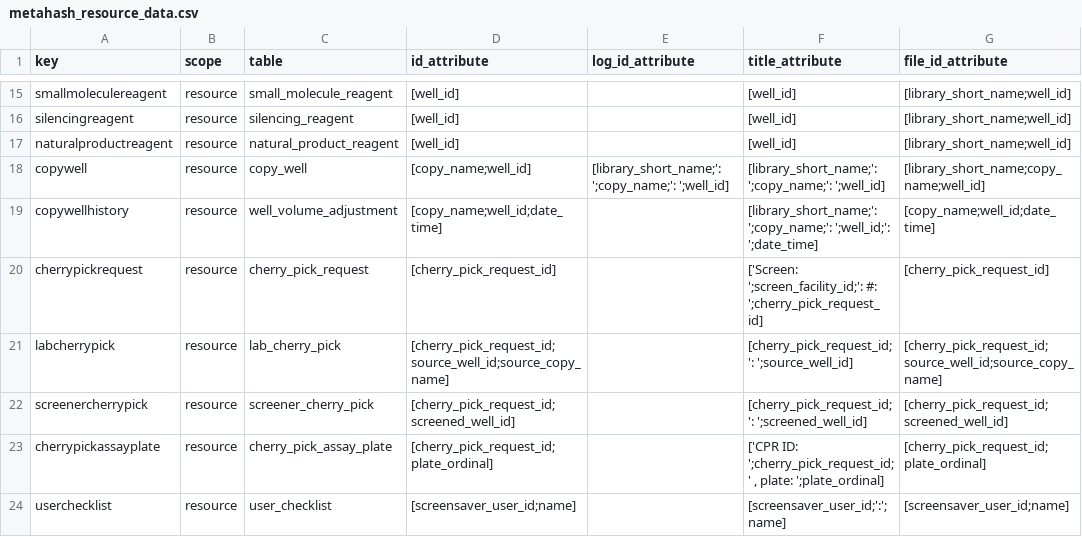
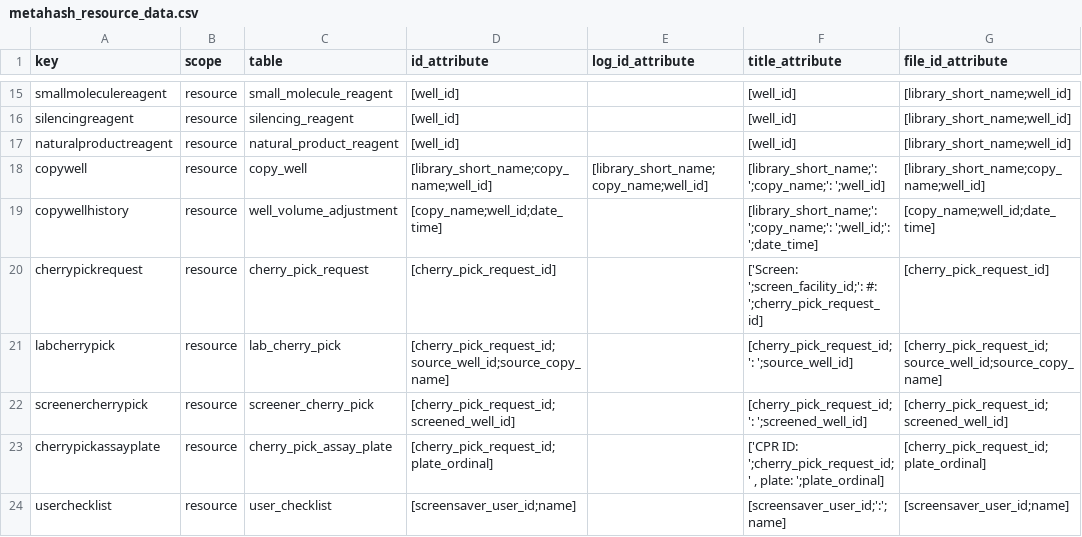
Before and after one commit to seanderickson/lims, a CSV file: db/static/api_init/metahash_resource_data.csv, drawn as a sheet; only a part is shown, gaps mark what is left out; the diff names each change by its address in the sheet, - before the commit and + after, or states it on an @@ line.

Commit message:
rollback copywell_id shortening: - use library_short_name/copy_name/well_id

```diff
--- a/db/static/api_init/metahash_resource_data.csv
+++ b/db/static/api_init/metahash_resource_data.csv
-D18 (id_attribute): [copy_name;well_id]
+D18 (id_attribute): [library_short_name;copy_name;well_id]
-E18 (log_id_attribute): [library_short_name;': ';copy_name;': ';well_id]
+E18 (log_id_attribute): [library_short_name;copy_name;well_id]
```
Also changed, not shown: 4 other files.
